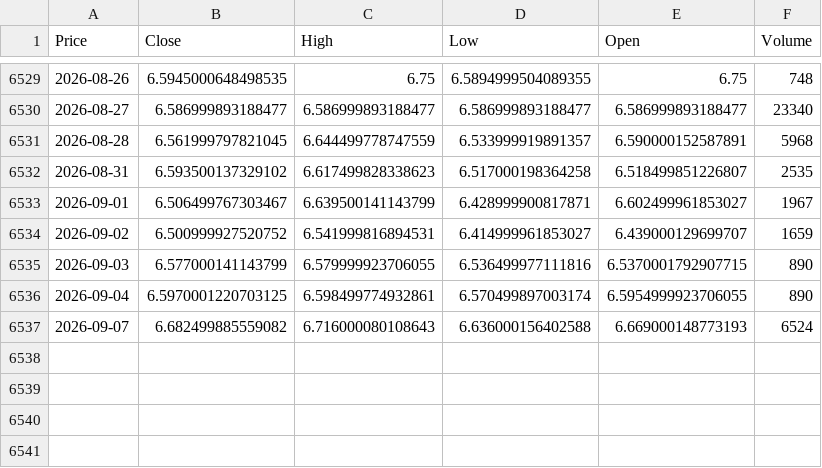
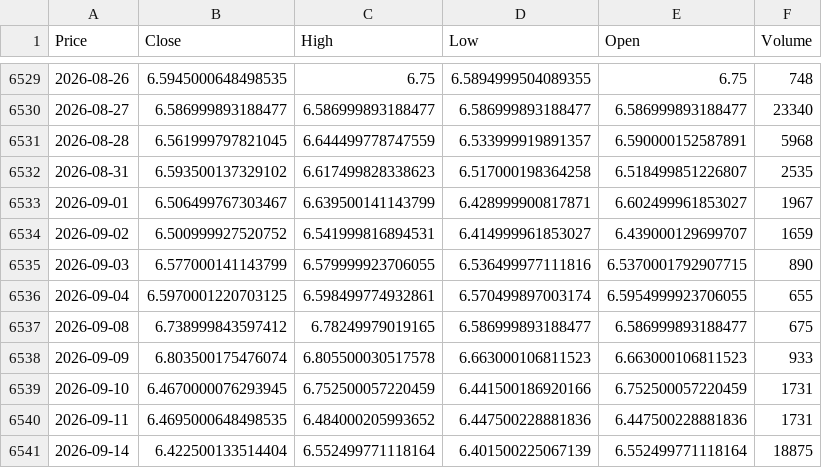
Before and after one commit to 03musab/Deepstream, a CSV file: data/HG_F_raw.csv, drawn as a sheet; only a part is shown, gaps mark what is left out; removed rows and columns are numbered as before the commit, all else as after; the diff names each change by its address in the sheet, - before the commit and + after, or states it on an @@ line.

```diff
--- a/data/HG_F_raw.csv
+++ b/data/HG_F_raw.csv
-F6536 (Volume): 890
+F6536 (Volume): 655
-row 6537: 2026-09-07 | 6.682499885559082 | 6.716000080108643 | 6.636000156402588 | 6.669000148773193 | 6524
+row 6537: 2026-09-08 | 6.738999843597412 | 6.78249979019165 | 6.586999893188477 | 6.586999893188477 | 675
+row 6538: 2026-09-09 | 6.803500175476074 | 6.805500030517578 | 6.663000106811523 | 6.663000106811523 | 933
+row 6539: 2026-09-10 | 6.4670000076293945 | 6.752500057220459 | 6.441500186920166 | 6.752500057220459 | 1731
+row 6540: 2026-09-11 | 6.4695000648498535 | 6.484000205993652 | 6.447500228881836 | 6.447500228881836 | 1731
+row 6541: 2026-09-14 | 6.422500133514404 | 6.552499771118164 | 6.401500225067139 | 6.552499771118164 | 18875
```
Also changed, not shown: data/CL_F_processed.csv, data/CL_F_raw.csv, 12 other files.
